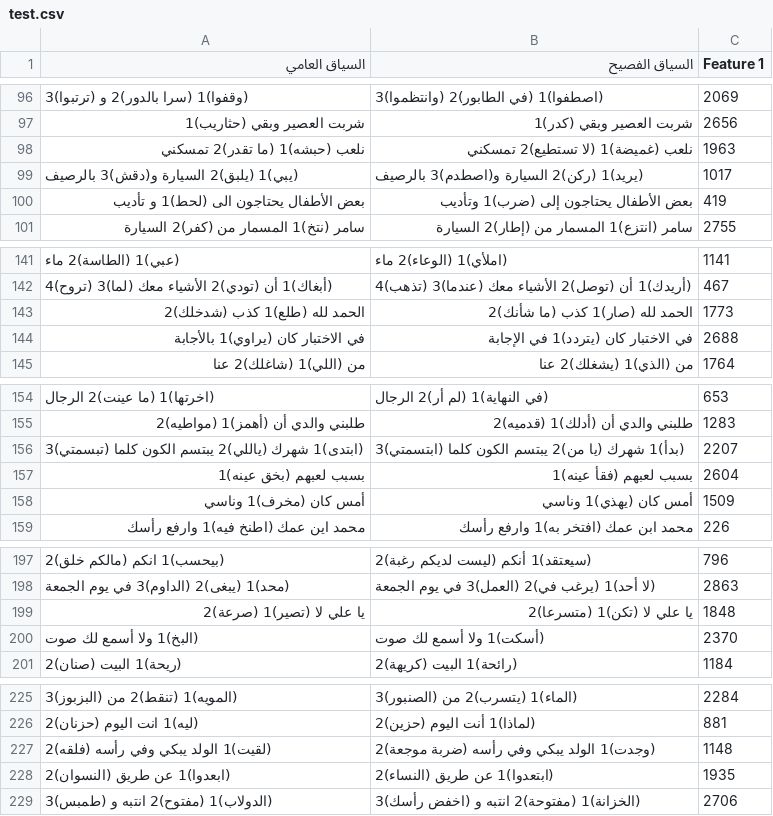
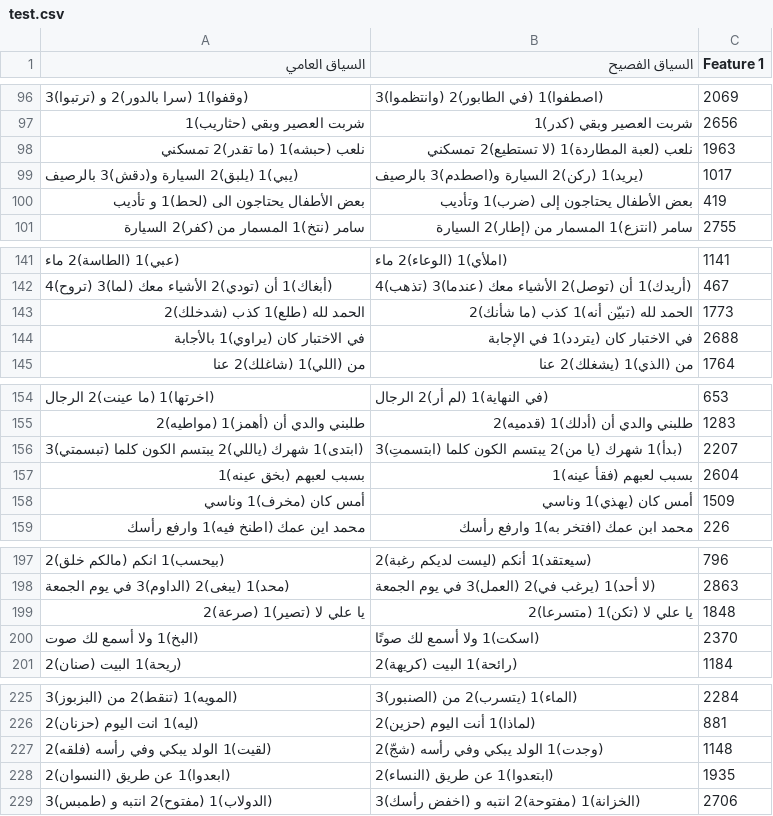
Before and after one commit to saraabduallh-1/arabic-dialect-to-msa, a CSV file: data/sentences_v2/test.csv, drawn as a sheet; only a part is shown, gaps mark what is left out; the diff covers the shown part only.

```diff
--- a/data/sentences_v2/test.csv
+++ b/data/sentences_v2/test.csv
@@ -97,3 +97,3 @@
 شربت العصير وبقي (حثاريب)1,شربت العصير وبقي (كدر)1,2656
-نلعب (حبشه)1 (ما تقدر)2 تمسكني,نلعب (غميضة)1 (لا تستطيع)2 تمسكني,1963
+نلعب (حبشه)1 (ما تقدر)2 تمسكني,نلعب (لعبة المطاردة)1 (لا تستطيع)2 تمسكني,1963
 (يبي)1 (يلبق)2 السيارة و(دقش)3 بالرصيف,(يريد)1 (ركن)2 السيارة و(اصطدم)3 بالرصيف,1017
@@ -142,3 +142,3 @@
 (أبغاك)1 أن (تودي)2 الأشياء معك (لما)3 (تروح)4,(أريدك)1 أن (توصل)2 الأشياء معك (عندما)3 (تذهب)4,467
-الحمد لله (طلع)1 كذب (شدخلك)2,الحمد لله (صار)1 كذب (ما شأنك)2,1773
+الحمد لله (طلع)1 كذب (شدخلك)2,الحمد لله (تبيّن أنه)1 كذب (ما شأنك)2,1773
 في الاختبار كان (يراوي)1 بالأجابة,في الاختبار كان (يتردد)1 في الإجابة,2688
@@ -155,3 +155,3 @@
 طلبني والدي أن (أهمز)1 (مواطيه)2,طلبني والدي أن (أدلك)1 (قدميه)2,1283
-(ابتدى)1 شهرك (ياللي)2 يبتسم الكون كلما (تبسمتي)3,(بدأ)1 شهرك (يا من)2 يبتسم الكون كلما (ابتسمتي)3,2207
+(ابتدى)1 شهرك (ياللي)2 يبتسم الكون كلما (تبسمتي)3,(بدأ)1 شهرك (يا من)2 يبتسم الكون كلما (ابتسمتِ)3,2207
 بسبب لعبهم (بخق عينه)1,بسبب لعبهم (فقأ عينه)1,2604
@@ -199,3 +199,3 @@
 يا علي لا (تصير)1 (صرعة)2,يا علي لا (تكن)1 (متسرعا)2,1848
-(البخ)1 ولا أسمع لك صوت,(أسكت)1 ولا أسمع لك صوت,2370
+(البخ)1 ولا أسمع لك صوت,(اسكت)1 ولا أسمع لك صوتًا,2370
 (ريحة)1 البيت (صنان)2,(رائحة)1 البيت (كريهة)2,1184
@@ -226,3 +226,3 @@
 (ليه)1 انت اليوم (حزنان)2,(لماذا)1 أنت اليوم (حزين)2,881
-(لقيت)1 الولد يبكي وفي رأسه (فلقه)2,(وجدت)1 الولد يبكي وفي رأسه (ضربة موجعة)2,1148
+(لقيت)1 الولد يبكي وفي رأسه (فلقه)2,(وجدت)1 الولد يبكي وفي رأسه (شجّ)2,1148
 (ابعدوا)1 عن طريق (النسوان)2,(ابتعدوا)1 عن طريق (النساء)2,1935
```
Also changed, not shown: 10 edited cells elsewhere in this file, 1 other file.
